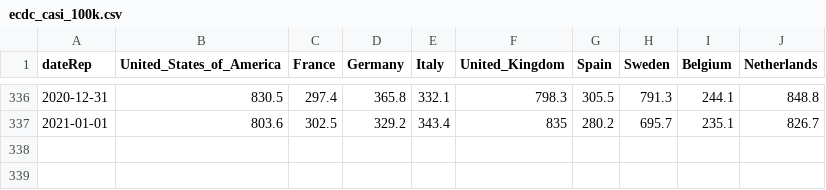
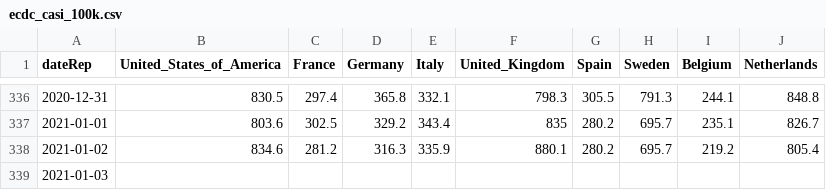
Before and after one commit to Scienzainrete/covid-19, a CSV file: ecdc_casi_100k.csv, drawn as a sheet; only a part is shown, gaps mark what is left out; the diff names each change by its address in the sheet, - before the commit and + after, or states it on an @@ line.

```diff
--- a/ecdc_casi_100k.csv
+++ b/ecdc_casi_100k.csv
+row 338: 2021-01-02 | 834.6 | 281.2 | 316.3 | 335.9 | 880.1 | 280.2 | 695.7 | 219.2 | 805.4
+row 339: 2021-01-03
```
Also changed, not shown: ecdc_morti_100k.csv.
